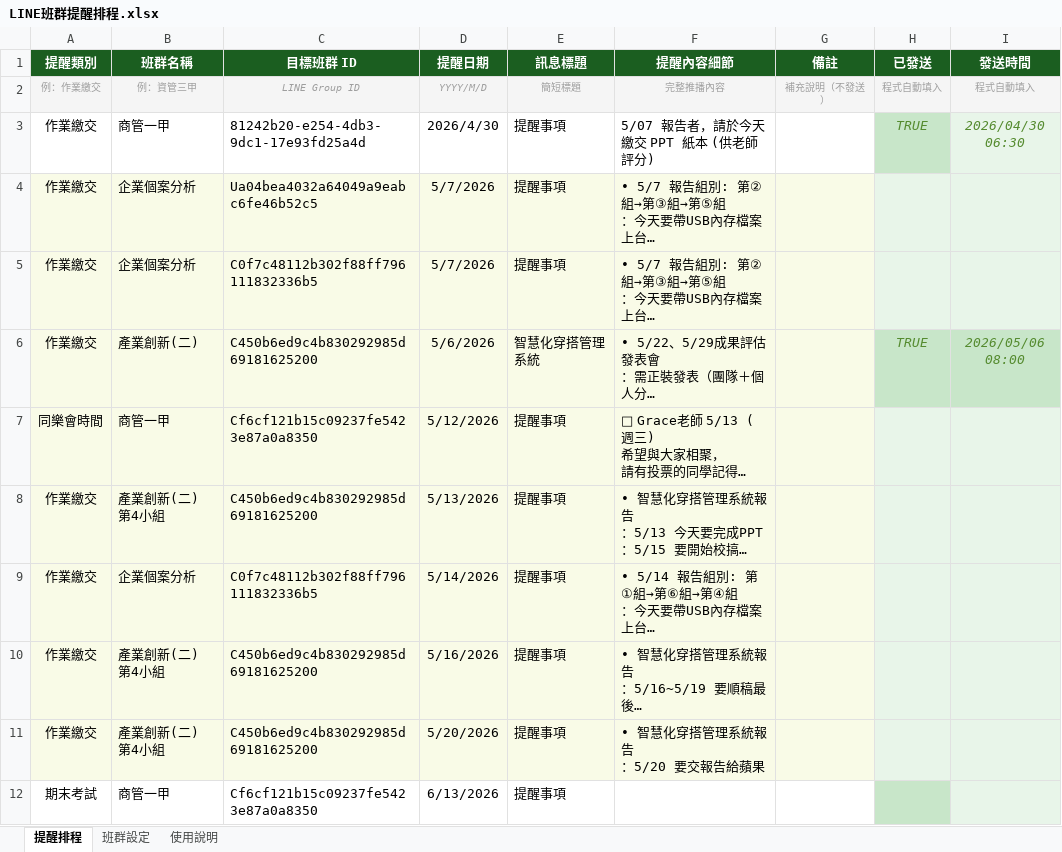
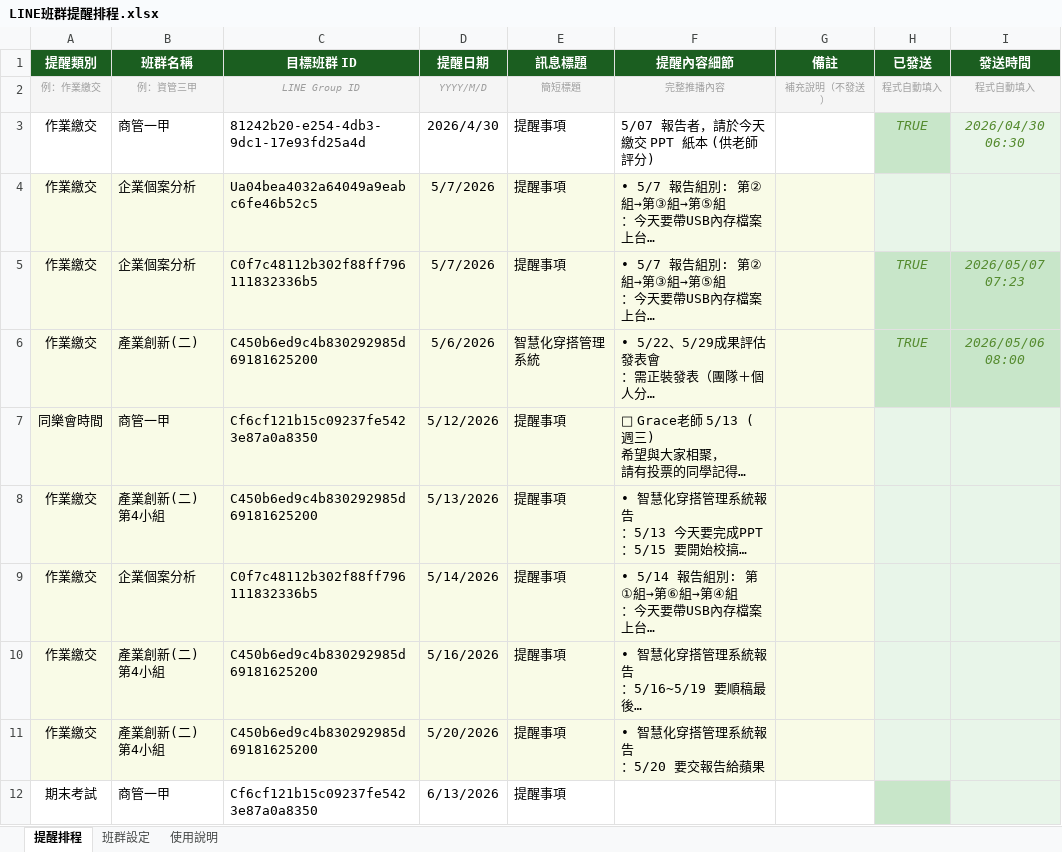
Before and after one commit to celinaliang65-lab/line-notify, an Excel workbook: data/LINE班群提醒排程.xlsx, sheet 提醒排程, drawn as a sheet; long unchanged cells end in …; values as stored, in another font and other column widths than the file's, no borders; the diff names each change by its address in the sheet, - before the commit and + after, or states it on an @@ line.

```diff
--- a/data/LINE班群提醒排程.xlsx (sheet 提醒排程)
+++ b/data/LINE班群提醒排程.xlsx (sheet 提醒排程)
-H5 (已發送): (empty)
+H5 (已發送): TRUE
-H5:I5 fill: #E8F5E9
+H5:I5 fill: #C8E6C9
-I5 (發送時間): (empty)
+I5 (發送時間): 2026/05/07 07:23
```
